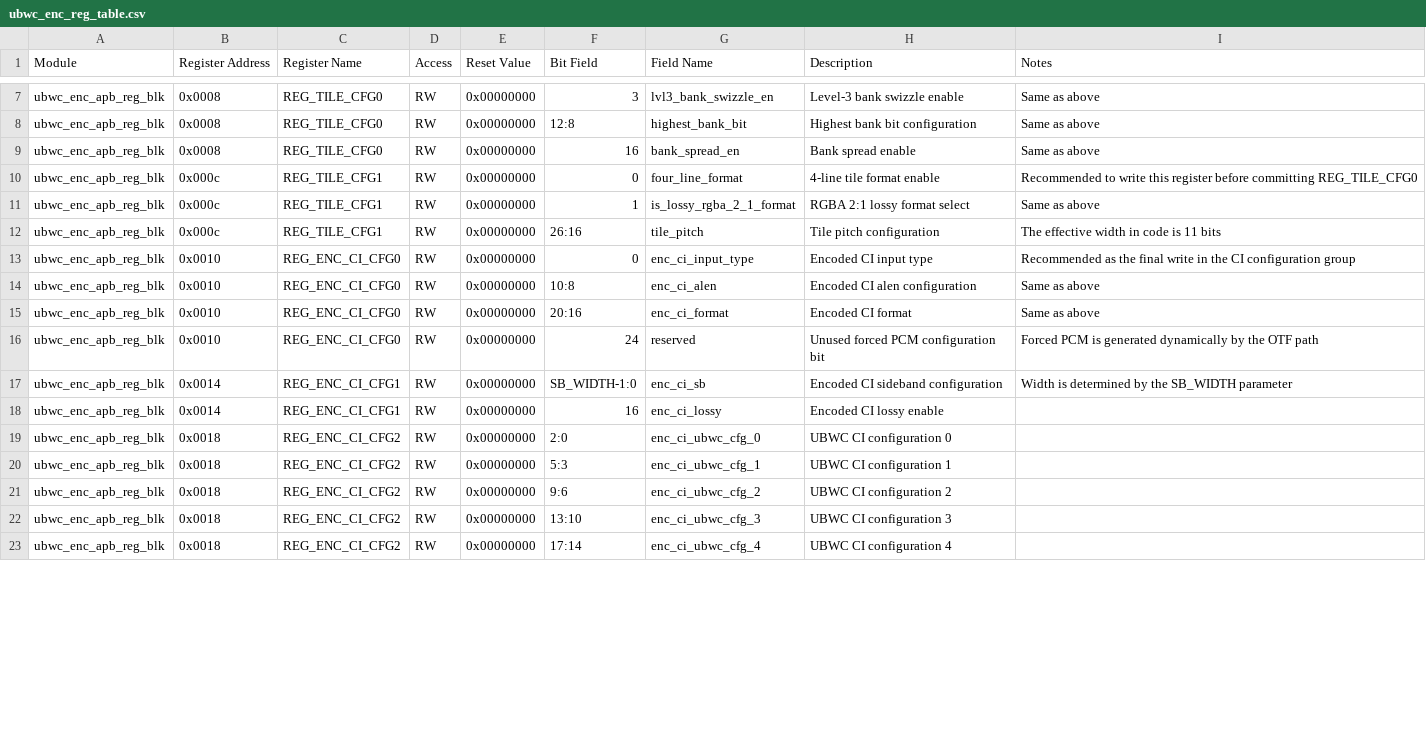
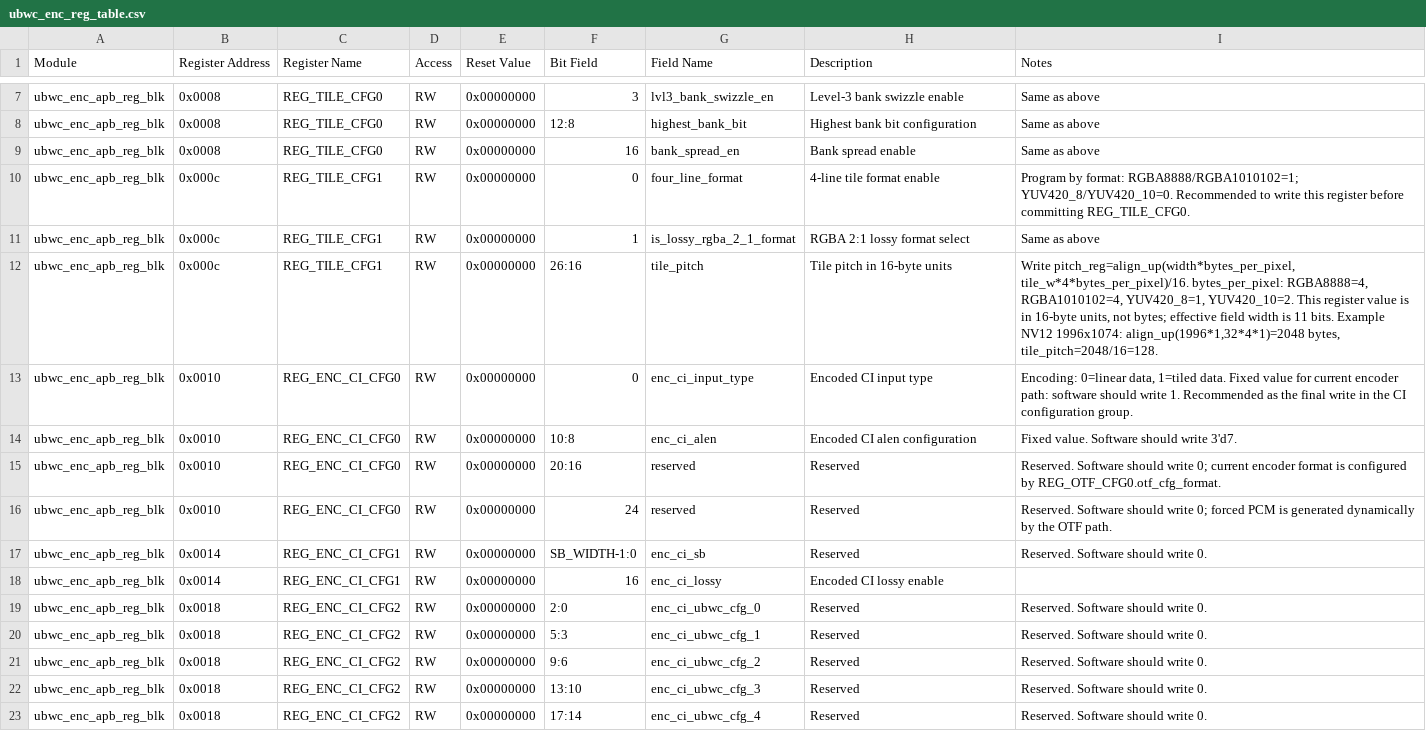
Before and after one commit to luckymiaojw/ubwc, a CSV file: docs/ubwc_enc_reg_table.csv, drawn as a sheet; only a part is shown, gaps mark what is left out; the diff covers the shown part only.

```diff
--- a/docs/ubwc_enc_reg_table.csv
+++ b/docs/ubwc_enc_reg_table.csv
@@ -9,15 +9,15 @@ ubwc_enc_apb_reg_blk,0x0008,REG_TILE_CFG0,RW,0x00000000,12:8,highest_bank_bit,Hi
 ubwc_enc_apb_reg_blk,0x0008,REG_TILE_CFG0,RW,0x00000000,16,bank_spread_en,Bank spread enable,Same as above
-ubwc_enc_apb_reg_blk,0x000c,REG_TILE_CFG1,RW,0x00000000,0,four_line_format,4-line tile format enable,Recommended to write this register before committing REG_TILE_CFG0
+ubwc_enc_apb_reg_blk,0x000c,REG_TILE_CFG1,RW,0x00000000,0,four_line_format,4-line tile format enable,"Program by format: RGBA8888/RGBA1010102=1; YUV420_8/YUV420_10=0. Recommended to write this register before committing REG_TILE_CFG0."
 ubwc_enc_apb_reg_blk,0x000c,REG_TILE_CFG1,RW,0x00000000,1,is_lossy_rgba_2_1_format,RGBA 2:1 lossy format select,Same as above
-ubwc_enc_apb_reg_blk,0x000c,REG_TILE_CFG1,RW,0x00000000,26:16,tile_pitch,Tile pitch configuration,The effective width in code is 11 bits
-ubwc_enc_apb_reg_blk,0x0010,REG_ENC_CI_CFG0,RW,0x00000000,0,enc_ci_input_type,Encoded CI input type,Recommended as the final write in the CI configuration group
-ubwc_enc_apb_reg_blk,0x0010,REG_ENC_CI_CFG0,RW,0x00000000,10:8,enc_ci_alen,Encoded CI alen configuration,Same as above
-ubwc_enc_apb_reg_blk,0x0010,REG_ENC_CI_CFG0,RW,0x00000000,20:16,enc_ci_format,Encoded CI format,Same as above
-ubwc_enc_apb_reg_blk,0x0010,REG_ENC_CI_CFG0,RW,0x00000000,24,reserved,Unused forced PCM configuration bit,Forced PCM is generated dynamically by the OTF path
-ubwc_enc_apb_reg_blk,0x0014,REG_ENC_CI_CFG1,RW,0x00000000,SB_WIDTH-1:0,enc_ci_sb,Encoded CI sideband configuration,Width is determined by the SB_WIDTH parameter
+ubwc_enc_apb_reg_blk,0x000c,REG_TILE_CFG1,RW,0x00000000,26:16,tile_pitch,Tile pitch in 16-byte units,"Write pitch_reg=align_up(width*bytes_per_pixel, tile_w*4*bytes_per_pixel)/16. bytes_per_pixel: RGBA8888=4, RGBA1010102=4, YUV420_8=1, YUV420_10=2. This register value is in 16-byte units, not bytes; effective field width is 11 bits. Example NV12 1996x1074: align_up(1996*1,32*4*1)=2048 bytes, tile_pitch=2048/16=128."
+ubwc_enc_apb_reg_blk,0x0010,REG_ENC_CI_CFG0,RW,0x00000000,0,enc_ci_input_type,Encoded CI input type,"Encoding: 0=linear data, 1=tiled data. Fixed value for current encoder path: software should write 1. Recommended as the final write in the CI configuration group."
+ubwc_enc_apb_reg_blk,0x0010,REG_ENC_CI_CFG0,RW,0x00000000,10:8,enc_ci_alen,Encoded CI alen configuration,"Fixed value. Software should write 3'd7."
+ubwc_enc_apb_reg_blk,0x0010,REG_ENC_CI_CFG0,RW,0x00000000,20:16,reserved,Reserved,"Reserved. Software should write 0; current encoder format is configured by REG_OTF_CFG0.otf_cfg_format."
+ubwc_enc_apb_reg_blk,0x0010,REG_ENC_CI_CFG0,RW,0x00000000,24,reserved,Reserved,"Reserved. Software should write 0; forced PCM is generated dynamically by the OTF path."
+ubwc_enc_apb_reg_blk,0x0014,REG_ENC_CI_CFG1,RW,0x00000000,SB_WIDTH-1:0,enc_ci_sb,Reserved,"Reserved. Software should write 0."
 ubwc_enc_apb_reg_blk,0x0014,REG_ENC_CI_CFG1,RW,0x00000000,16,enc_ci_lossy,Encoded CI lossy enable,
-ubwc_enc_apb_reg_blk,0x0018,REG_ENC_CI_CFG2,RW,0x00000000,2:0,enc_ci_ubwc_cfg_0,UBWC CI configuration 0,
-ubwc_enc_apb_reg_blk,0x0018,REG_ENC_CI_CFG2,RW,0x00000000,5:3,enc_ci_ubwc_cfg_1,UBWC CI configuration 1,
-ubwc_enc_apb_reg_blk,0x0018,REG_ENC_CI_CFG2,RW,0x00000000,9:6,enc_ci_ubwc_cfg_2,UBWC CI configuration 2,
-ubwc_enc_apb_reg_blk,0x0018,REG_ENC_CI_CFG2,RW,0x00000000,13:10,enc_ci_ubwc_cfg_3,UBWC CI configuration 3,
-ubwc_enc_apb_reg_blk,0x0018,REG_ENC_CI_CFG2,RW,0x00000000,17:14,enc_ci_ubwc_cfg_4,UBWC CI configuration 4,
+ubwc_enc_apb_reg_blk,0x0018,REG_ENC_CI_CFG2,RW,0x00000000,2:0,enc_ci_ubwc_cfg_0,Reserved,"Reserved. Software should write 0."
+ubwc_enc_apb_reg_blk,0x0018,REG_ENC_CI_CFG2,RW,0x00000000,5:3,enc_ci_ubwc_cfg_1,Reserved,"Reserved. Software should write 0."
+ubwc_enc_apb_reg_blk,0x0018,REG_ENC_CI_CFG2,RW,0x00000000,9:6,enc_ci_ubwc_cfg_2,Reserved,"Reserved. Software should write 0."
+ubwc_enc_apb_reg_blk,0x0018,REG_ENC_CI_CFG2,RW,0x00000000,13:10,enc_ci_ubwc_cfg_3,Reserved,"Reserved. Software should write 0."
+ubwc_enc_apb_reg_blk,0x0018,REG_ENC_CI_CFG2,RW,0x00000000,17:14,enc_ci_ubwc_cfg_4,Reserved,"Reserved. Software should write 0."
```
Also changed, not shown: 28 edited cells elsewhere in this file, docs/ubwc_dec_reg_table.csv, 18 other files.
